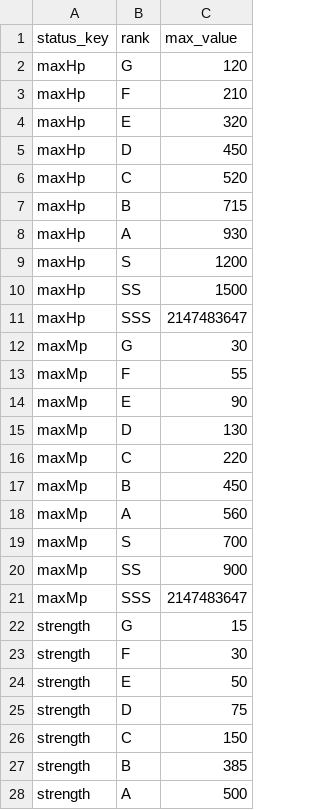
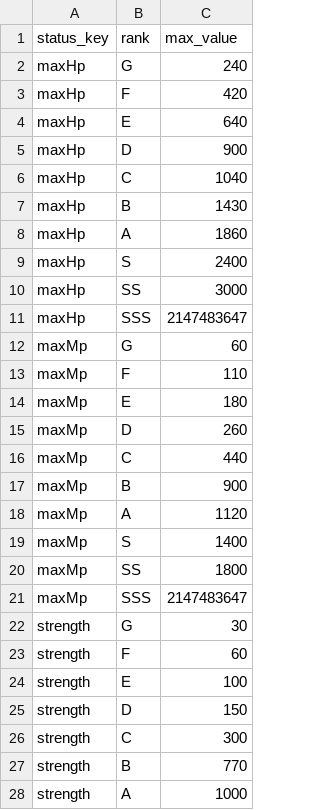
Before and after one commit to ayumu203/nisekue, a CSV file: server/resources/player/status_rank_thresholds.csv, drawn as a sheet; only a part is shown; the diff covers the shown part only.

```diff
--- a/server/resources/player/status_rank_thresholds.csv
+++ b/server/resources/player/status_rank_thresholds.csv
@@ -1,28 +1,28 @@
 status_key,rank,max_value
-maxHp,G,120
-maxHp,F,210
-maxHp,E,320
-maxHp,D,450
-maxHp,C,520
-maxHp,B,715
-maxHp,A,930
-maxHp,S,1200
-maxHp,SS,1500
+maxHp,G,240
+maxHp,F,420
+maxHp,E,640
+maxHp,D,900
+maxHp,C,1040
+maxHp,B,1430
+maxHp,A,1860
+maxHp,S,2400
+maxHp,SS,3000
 maxHp,SSS,2147483647
-maxMp,G,30
-maxMp,F,55
-maxMp,E,90
-maxMp,D,130
-maxMp,C,220
-maxMp,B,450
-maxMp,A,560
-maxMp,S,700
-maxMp,SS,900
+maxMp,G,60
+maxMp,F,110
+maxMp,E,180
+maxMp,D,260
+maxMp,C,440
+maxMp,B,900
+maxMp,A,1120
+maxMp,S,1400
+maxMp,SS,1800
 maxMp,SSS,2147483647
-strength,G,15
-strength,F,30
-strength,E,50
-strength,D,75
-strength,C,150
-strength,B,385
-strength,A,500
+strength,G,30
+strength,F,60
+strength,E,100
+strength,D,150
+strength,C,300
+strength,B,770
+strength,A,1000
```
Also changed, not shown: 38 edited cells elsewhere in this file, 21 other files.
